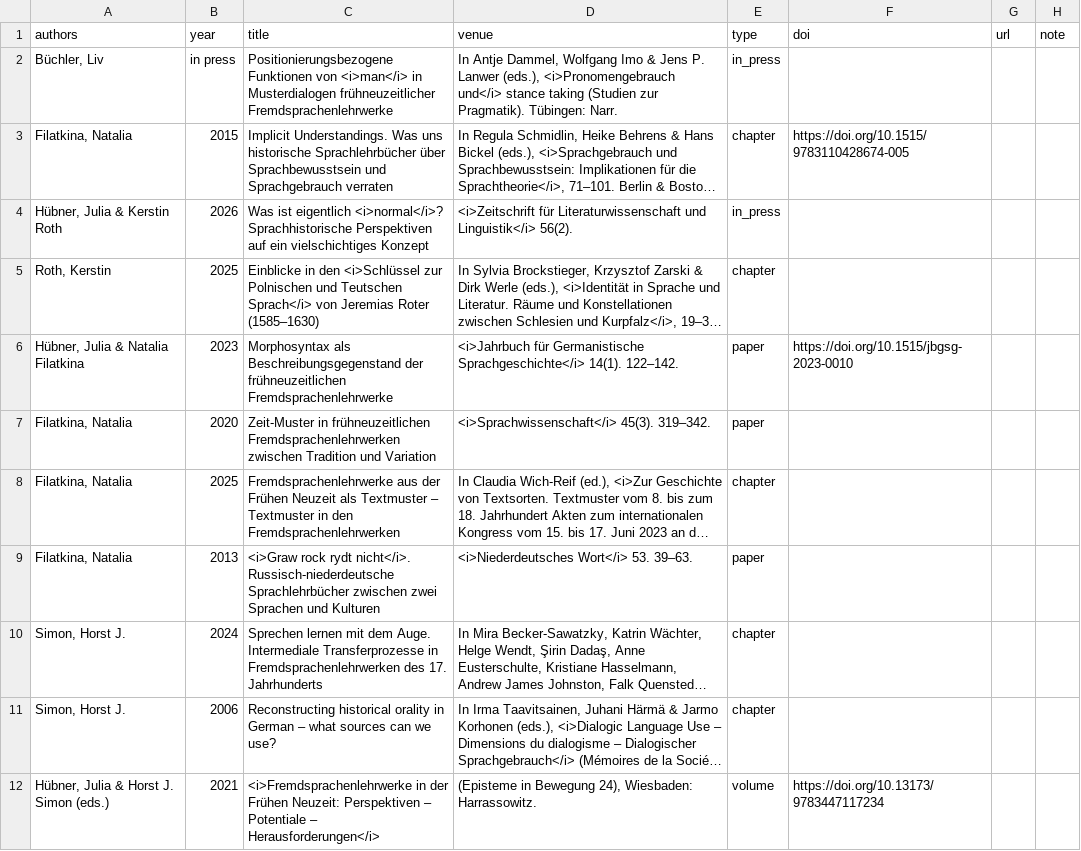
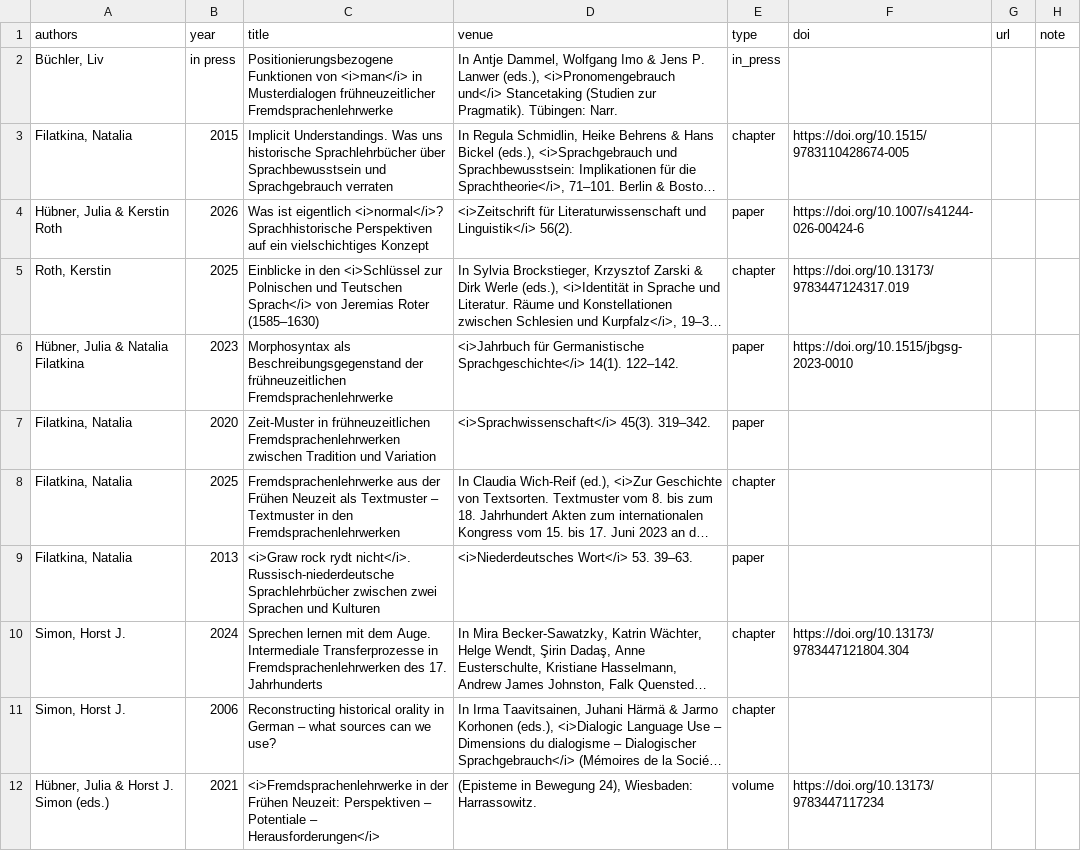
Before and after one commit to fsl-digital/fsl-digital, a CSV file: public/uploads/publications/publications_de.csv, drawn as a sheet; only a part is shown; long unchanged cells end in …; the diff covers the shown part only; the diff names each change by its address in the sheet, - before the commit and + after, or states it on an @@ line.

```diff
--- a/public/uploads/publications/publications_de.csv
+++ b/public/uploads/publications/publications_de.csv
-D2 (venue): …<i>Pronomengebrauch und</i> stance taking (Studien zur…
+D2 (venue): …<i>Pronomengebrauch und</i> Stancetaking (Studien zur…
-E4 (type): in_press
+E4 (type): paper
-F4 (doi): (empty)
+F4 (doi): https://doi.org/10.1007/s41244-026-00424-6
-F5 (doi): (empty)
+F5 (doi): https://doi.org/10.13173/9783447124317.019
-F10 (doi): (empty)
+F10 (doi): https://doi.org/10.13173/9783447121804.304
```
Also changed, not shown: 10 edited cells elsewhere in this file, public/uploads/news/news_de.csv, public/uploads/news/news_en.csv, 1 other file.
